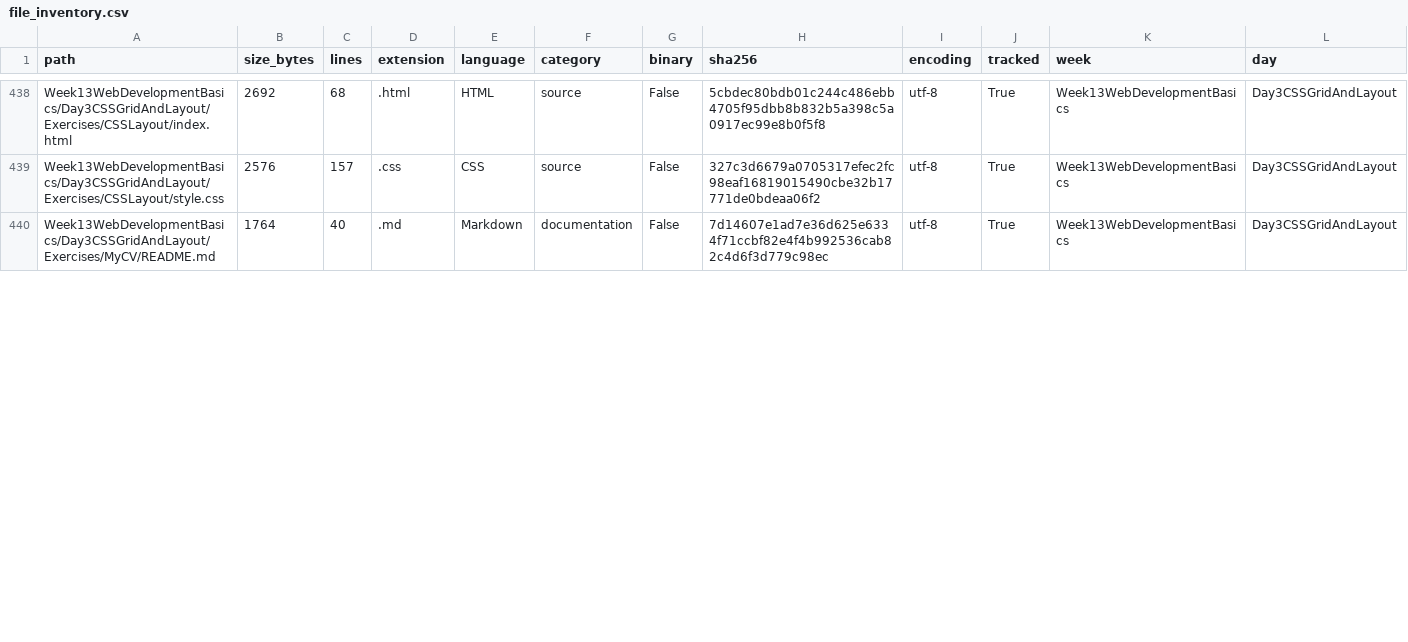
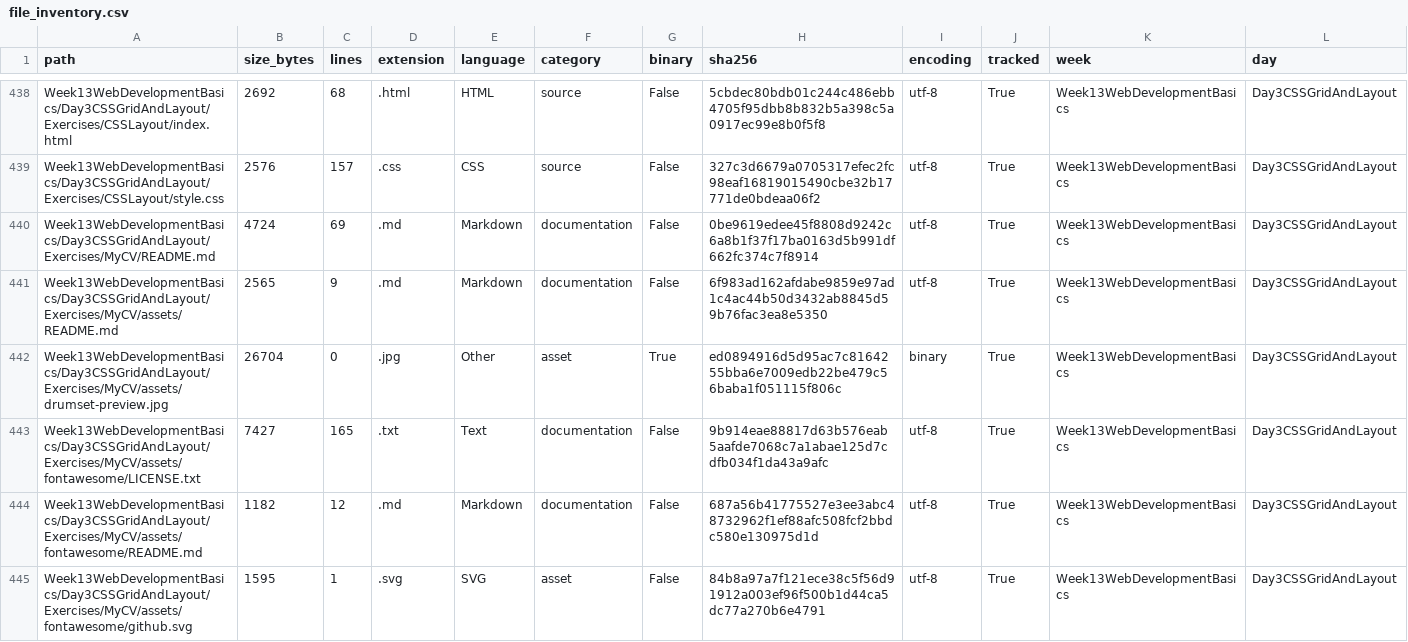
Before and after one commit to LiriothTeltanion/Fullstack2026, a CSV file: reports/catalog/file_inventory.csv, drawn as a sheet; only a part is shown, gaps mark what is left out; rows hold the shown columns only; the diff covers the shown part only; the diff names each change by its address in the sheet, - before the commit and + after, or states it on an @@ line.

```diff
--- a/reports/catalog/file_inventory.csv
+++ b/reports/catalog/file_inventory.csv
-B440 (size_bytes): 1764
+B440 (size_bytes): 4724
-C440 (lines): 40
+C440 (lines): 69
-H440 (sha256): 7d14607e1ad7e36d625e6334f71ccbf82e4f4b992536cab82c4d6f3d779c98ec
+H440 (sha256): 0be9619edee45f8808d9242c6a8b1f37f17ba0163d5b991df662fc374c7f8914
+row 441: Week13WebDevelopmentBasics/Day3CSSGridAndLayout/Exercises/MyCV/assets/README.md | 2565 | 9 | .md | Markdown | documentation | False | 6f983ad162afdabe9859e97ad1c4ac44b50d3432ab8845d59b76fac3ea8e5350 | utf-8 | True | Week13WebDevelopmentBasics | Day3CSSGridAndLayout
+row 442: Week13WebDevelopmentBasics/Day3CSSGridAndLayout/Exercises/MyCV/assets/drumset-preview.jpg | 26704 | 0 | .jpg | Other | asset | True | ed0894916d5d95ac7c8164255bba6e7009edb22be479c56baba1f051115f806c | binary | True | Week13WebDevelopmentBasics | Day3CSSGridAndLayout
+row 443: Week13WebDevelopmentBasics/Day3CSSGridAndLayout/Exercises/MyCV/assets/fontawesome/LICENSE.txt | 7427 | 165 | .txt | Text | documentation | False | 9b914eae88817d63b576eab5aafde7068c7a1abae125d7cdfb034f1da43a9afc | utf-8 | True | Week13WebDevelopmentBasics | Day3CSSGridAndLayout
+row 444: Week13WebDevelopmentBasics/Day3CSSGridAndLayout/Exercises/MyCV/assets/fontawesome/README.md | 1182 | 12 | .md | Markdown | documentation | False | 687a56b41775527e3ee3abc48732962f1ef88afc508fcf2bbdc580e130975d1d | utf-8 | True | Week13WebDevelopmentBasics | Day3CSSGridAndLayout
+row 445: Week13WebDevelopmentBasics/Day3CSSGridAndLayout/Exercises/MyCV/assets/fontawesome/github.svg | 1595 | 1 | .svg | SVG | asset | False | 84b8a97a7f121ece38c5f56d91912a003ef96f500b1d44ca5dc77a270b6e4791 | utf-8 | True | Week13WebDevelopmentBasics | Day3CSSGridAndLayout
```
Also changed, not shown: 4 added rows and 17 edited cells elsewhere in this file, reports/catalog/exercise_catalog.csv, 17 other files.
